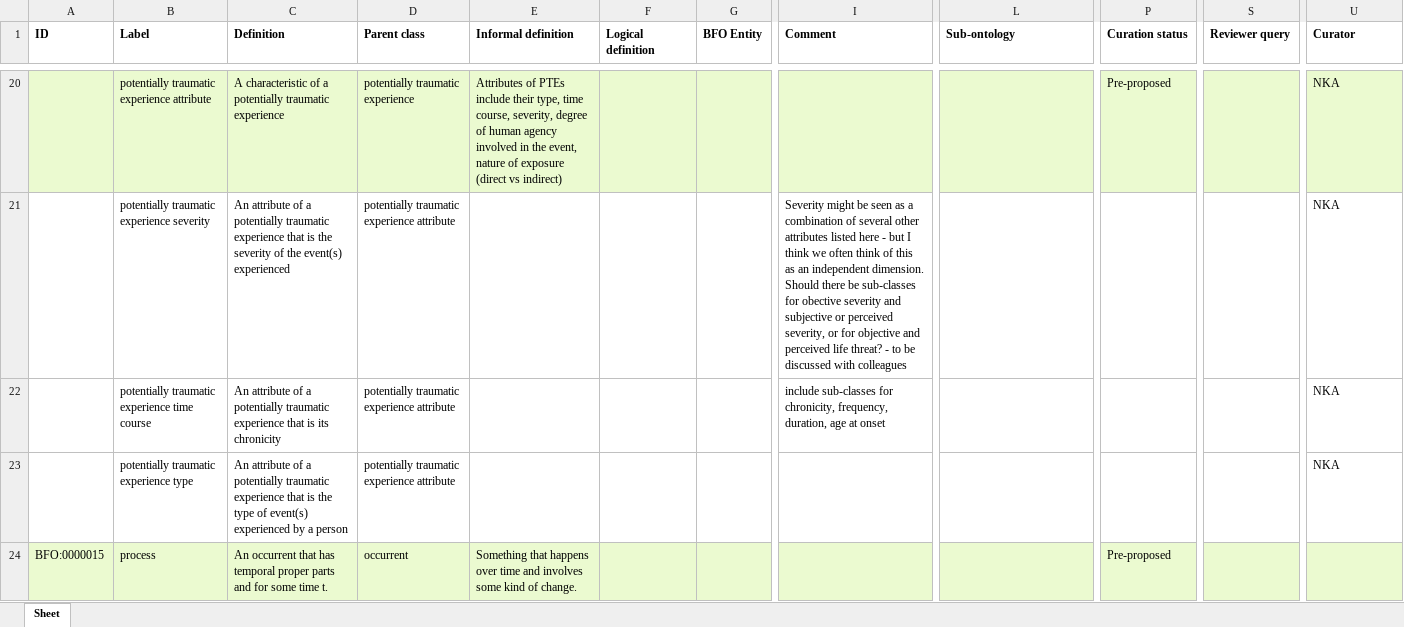
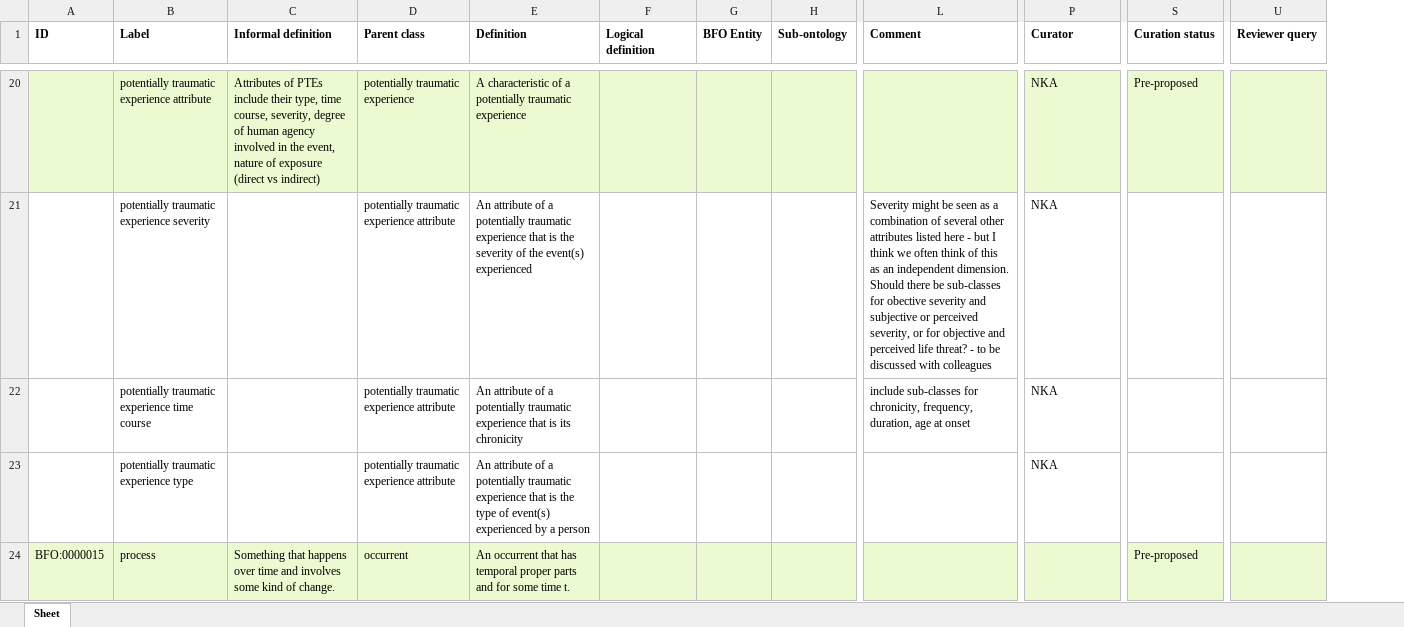
Before and after one commit to robertjwest/Potentially-Traumatic-Experiences-Ontology, an Excel workbook: TSO classes.xlsx, sheet Sheet, drawn as a sheet; only a part is shown, gaps mark what is left out; values as stored, in another font and other column widths than the file's, no borders; removed rows and columns are numbered as before the commit, all else as after; the diff covers the shown part only; the diff names each change by its address in the sheet, - before the commit and + after, or states it on an @@ line.

Commit message:
Updating TSO classes.xlsx

```diff
--- a/TSO classes.xlsx (sheet Sheet)
+++ b/TSO classes.xlsx (sheet Sheet)
+column H (Sub-ontology), empty
-column I (Comment), rows 21-22: Severity might be seen as a combination of several other attributes listed here - but I think we often think of this as an independent dimension. Should there be sub-classes for obective severity and subjective or perceived severity, or for objective and perceived life threat? - to be discussed with colleagues | include sub-classes for chronicity, frequency, duration, age at onset
-C1: Definition
+C1: Informal definition
-E1: Informal definition
+E1: Definition
-L1: Sub-ontology
+L1: Comment
-P1: Curation status
+P1: Curator
-S1: Reviewer query
+S1: Curation status
-U1: Curator
+U1: Reviewer query
-C20 (Informal definition): A characteristic of a potentially traumatic experience
+C20 (Informal definition): Attributes of PTEs include their type, time course, severity, degree of human agency involved in the event, nature of exposure (direct vs indirect)
-E20 (Definition): Attributes of PTEs include their type, time course, severity, degree of human agency involved in the event, nature of exposure (direct vs indirect)
+E20 (Definition): A characteristic of a potentially traumatic experience
-P20 (Curator): Pre-proposed
+P20 (Curator): NKA
-S20 (Curation status): (empty)
+S20 (Curation status): Pre-proposed
-U20:U23 (Reviewer query): NKA
+U20:U23 (Reviewer query): (empty)
-C21 (Informal definition): An attribute of a potentially traumatic experience that is the severity of the event(s) experienced
+C21 (Informal definition): (empty)
-E21 (Definition): (empty)
+E21 (Definition): An attribute of a potentially traumatic experience that is the severity of the event(s) experienced
-L21 (Comment): (empty)
+L21 (Comment): Severity might be seen as a combination of several other attributes listed here - but I think we often think of this as an independent dimension. Should there be sub-classes for obective severity and subjective or perceived severity, or for objective and perceived life threat? - to be discussed with colleagues
-P21:P23 (Curator): (empty)
+P21:P23 (Curator): NKA
-C22 (Informal definition): An attribute of a potentially traumatic experience that is its chronicity
+C22 (Informal definition): (empty)
-E22 (Definition): (empty)
+E22 (Definition): An attribute of a potentially traumatic experience that is its chronicity
-L22 (Comment): (empty)
+L22 (Comment): include sub-classes for chronicity, frequency, duration, age at onset
-C23 (Informal definition): An attribute of a potentially traumatic experience that is the type of event(s) experienced by a person
+C23 (Informal definition): (empty)
-E23 (Definition): (empty)
+E23 (Definition): An attribute of a potentially traumatic experience that is the type of event(s) experienced by a person
-C24 (Informal definition): An occurrent that has temporal proper parts and for some time t.
+C24 (Informal definition): Something that happens over time and involves some kind of change.
-E24 (Definition): Something that happens over time and involves some kind of change.
+E24 (Definition): An occurrent that has temporal proper parts and for some time t.
-P24 (Curator): Pre-proposed
+P24 (Curator): (empty)
-S24 (Curation status): (empty)
+S24 (Curation status): Pre-proposed
```
Also changed, not shown: 97 edited cells elsewhere in this sheet.
